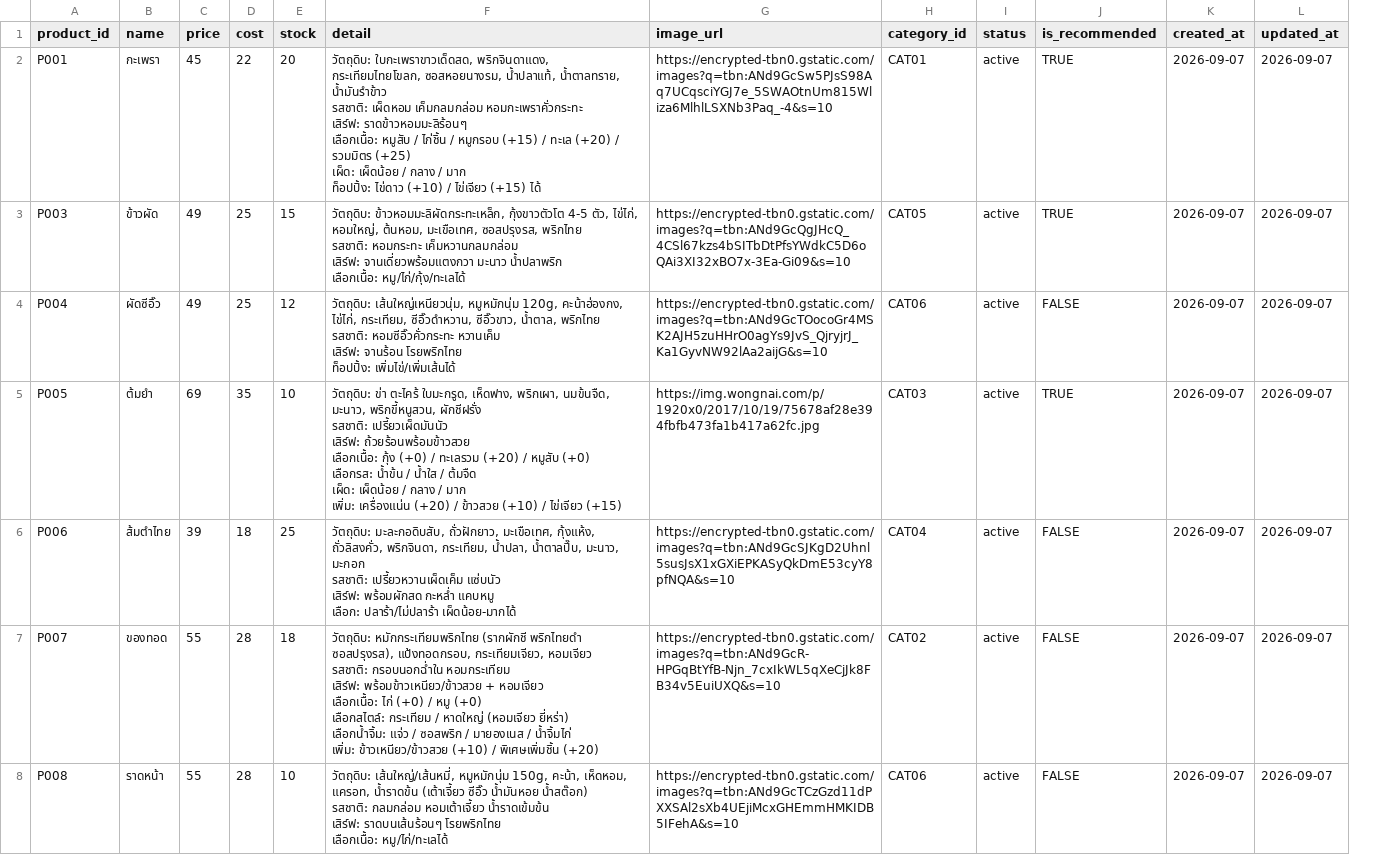
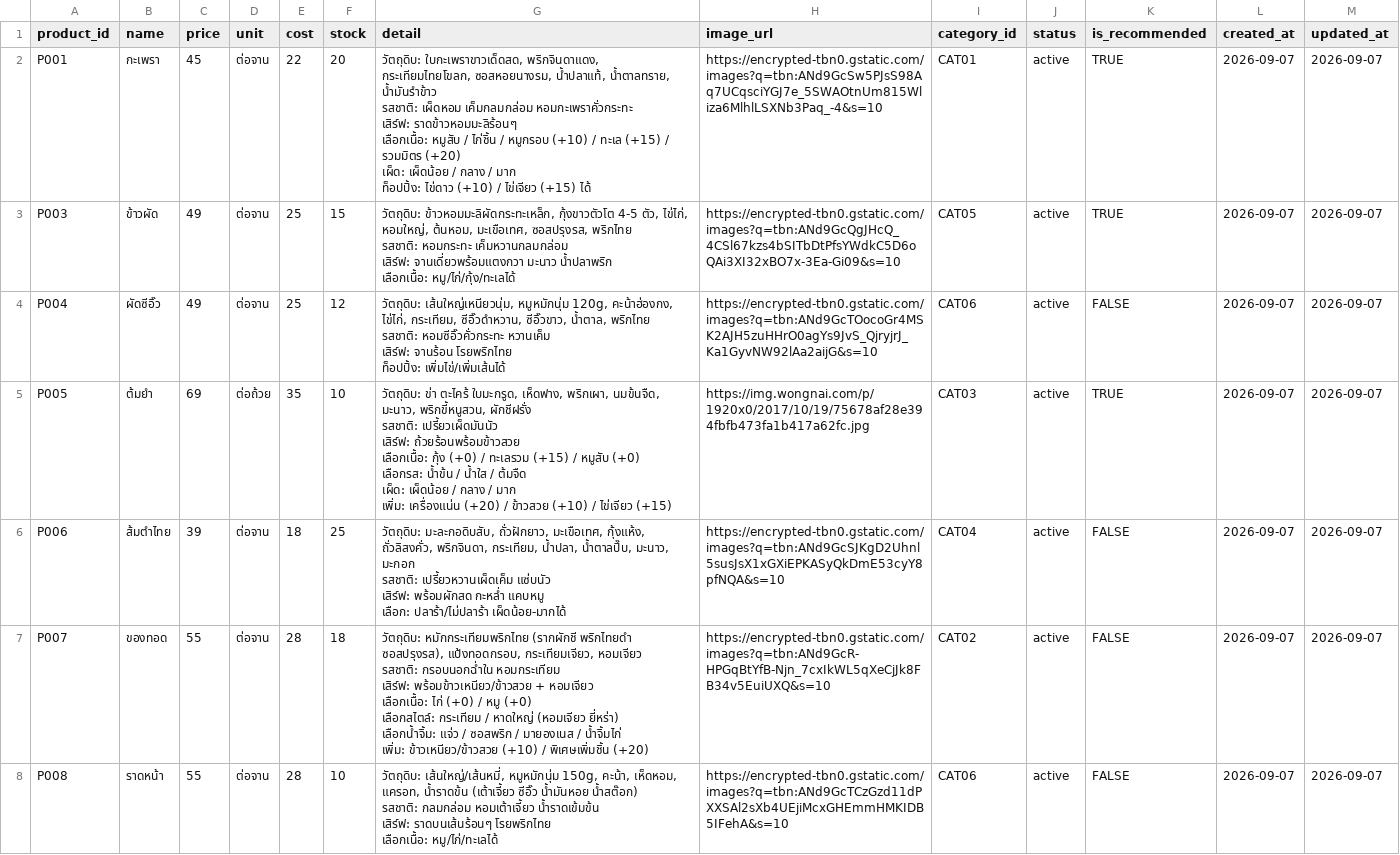
Before and after one commit to surachet-jantar/we-web, a CSV file: kitchen/database/products.csv, drawn as a sheet; only a part is shown; addresses are those after the commit; ↵ is a line break in a cell; the diff covers the shown part only; the diff names each change by its address in the sheet, - before the commit and + after, or states it on an @@ line.

Commit message:
Overhaul stylesheet for responsive mobile-first design and integrate product unit support with pricing and accessibility improvements

```diff
--- a/kitchen/database/products.csv
+++ b/kitchen/database/products.csv
+column D (unit), rows 2-8: ต่อจาน | ต่อจาน | ต่อจาน | ต่อถ้วย | ต่อจาน | ต่อจาน | ต่อจาน
-G2 (detail): …/ หมูกรอบ (+15) / ทะเล (+20) / รวมมิตร (+25) ↵ เผ็ด: เผ็ดน้อย…
+G2 (detail): …/ หมูกรอบ (+10) / ทะเล (+15) / รวมมิตร (+20) ↵ เผ็ด: เผ็ดน้อย…
-G5 (detail): …/ ทะเลรวม (+20) / หมูสับ…
+G5 (detail): …/ ทะเลรวม (+15) / หมูสับ…
```
Also changed, not shown: 13 edited cells elsewhere in this file, 5 other files.
